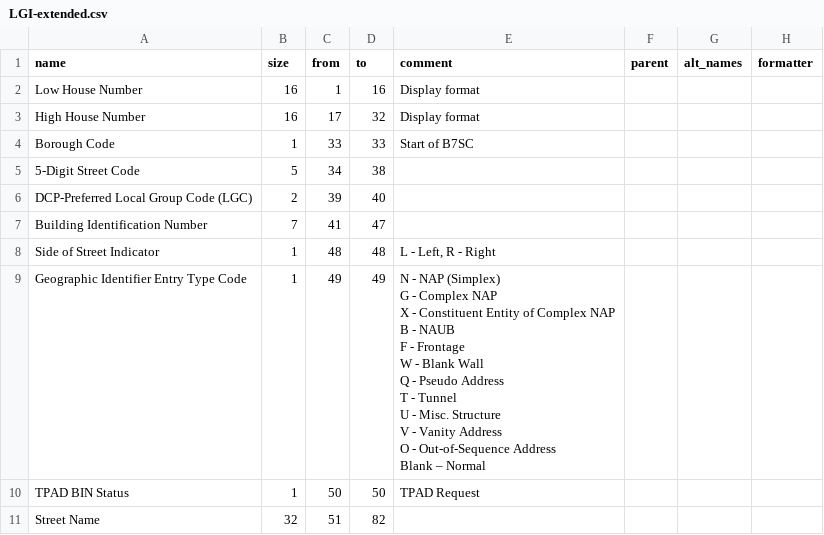
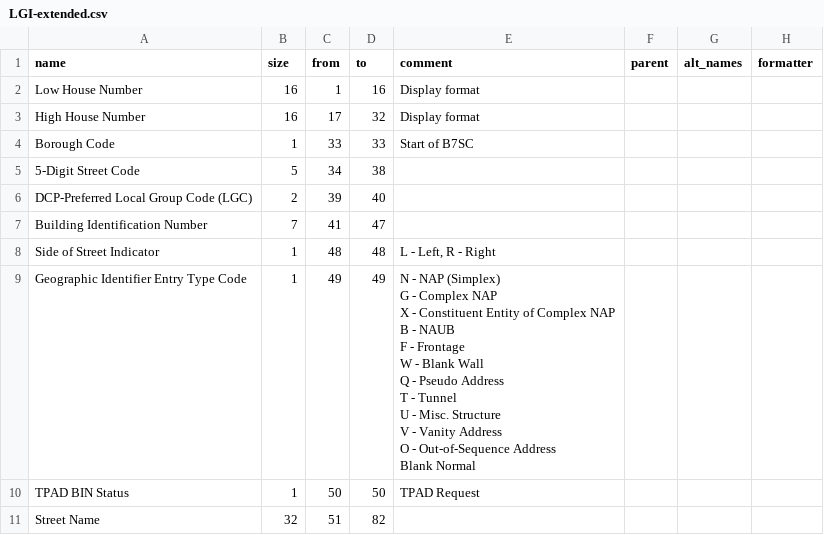
Before and after one commit to ishiland/python-geosupport, a CSV file: geosupport/function_info/work_area_layouts/output/LGI-extended.csv, drawn as a sheet; ↵ is a line break in a cell; the diff names each change by its address in the sheet, - before the commit and + after, or states it on an @@ line.

```diff
--- a/geosupport/function_info/work_area_layouts/output/LGI-extended.csv
+++ b/geosupport/function_info/work_area_layouts/output/LGI-extended.csv
-E9 (comment): …Address ↵ Blank – Normal
+E9 (comment): …Address ↵ Blank Normal
```
Also changed, not shown: geosupport/function_info/function_info.csv, geosupport/function_info/function_inputs.csv, 7 other files.
